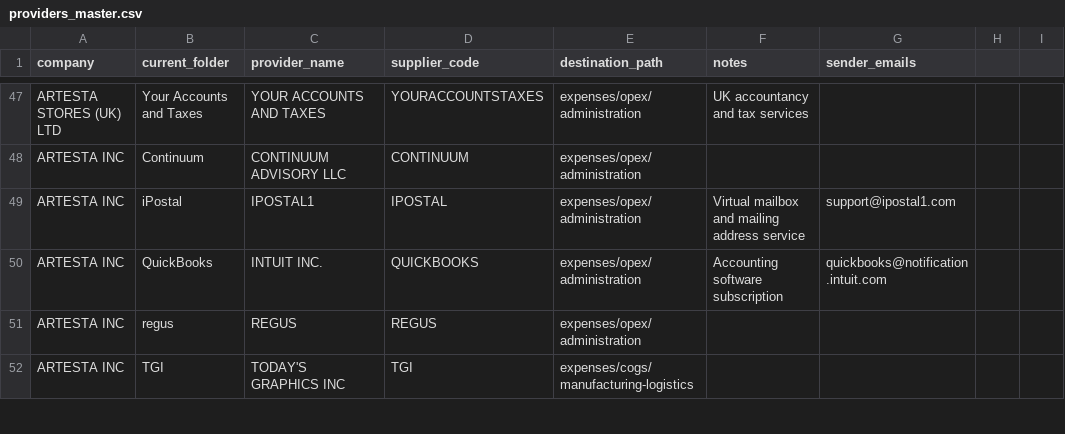
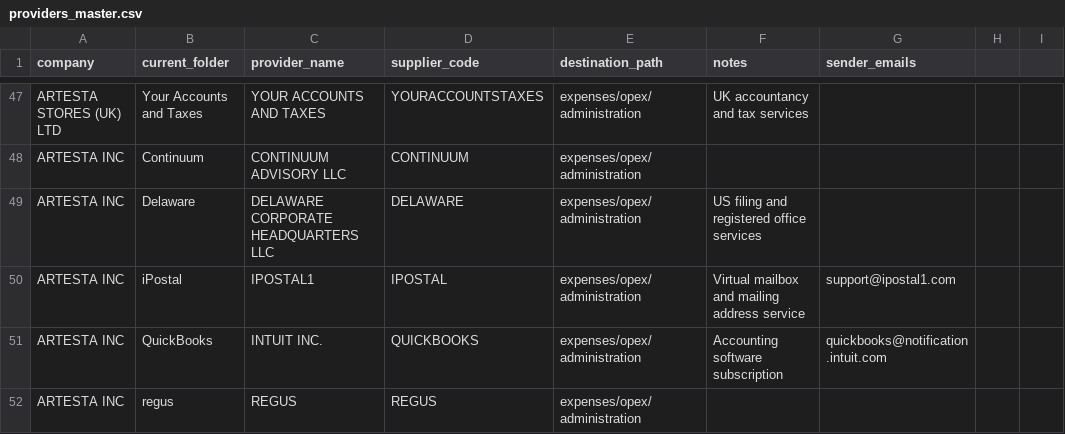
Before and after one commit to devartesta/lector_facturas, a CSV file: src/lector_facturas/config/providers_master.csv, drawn as a sheet; only a part is shown, gaps mark what is left out; the shorter side is filled out with more unchanged rows; the diff names each change by its address in the sheet, - before the commit and + after, or states it on an @@ line.

Commit message:
Add Delaware parser and fix YAT validation routing

```diff
--- a/src/lector_facturas/config/providers_master.csv
+++ b/src/lector_facturas/config/providers_master.csv
+row 49: ARTESTA INC | Delaware | DELAWARE CORPORATE HEADQUARTERS LLC | DELAWARE | expenses/opex/administration | US filing and registered office services
```
Also changed, not shown: 4 other files.
